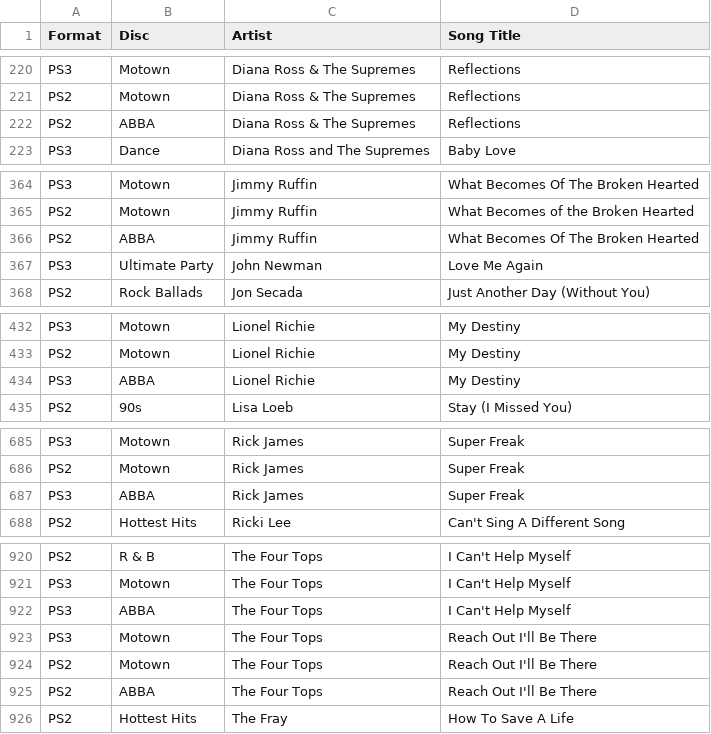
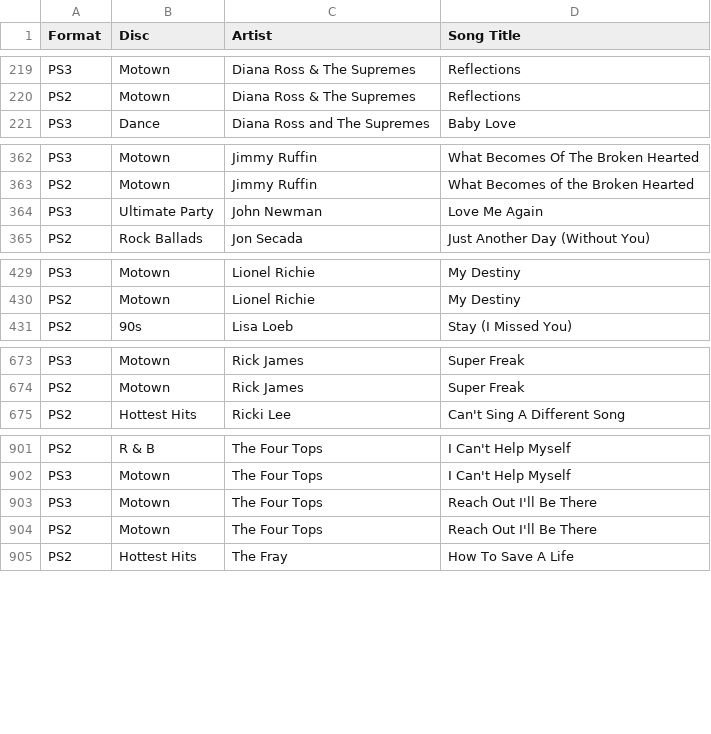
Before and after one commit to gjc33/Singstar, a CSV file: Singstar.csv, drawn as a sheet; only a part is shown, gaps mark what is left out; the diff covers the shown part only; the diff names each change by its address in the sheet, - before the commit and + after, or states it on an @@ line.

```diff
--- a/Singstar.csv
+++ b/Singstar.csv
-row 222: PS2 | ABBA | Diana Ross & The Supremes | Reflections
-row 366: PS2 | ABBA | Jimmy Ruffin | What Becomes Of The Broken Hearted
-row 434: PS3 | ABBA | Lionel Richie | My Destiny
-row 687: PS3 | ABBA | Rick James | Super Freak
-row 922: PS3 | ABBA | The Four Tops | I Can't Help Myself
-row 925: PS2 | ABBA | The Four Tops | Reach Out I'll Be There
```
Also changed, not shown: 19 removed rows and 10 edited cells elsewhere in this file, 3 other files.
